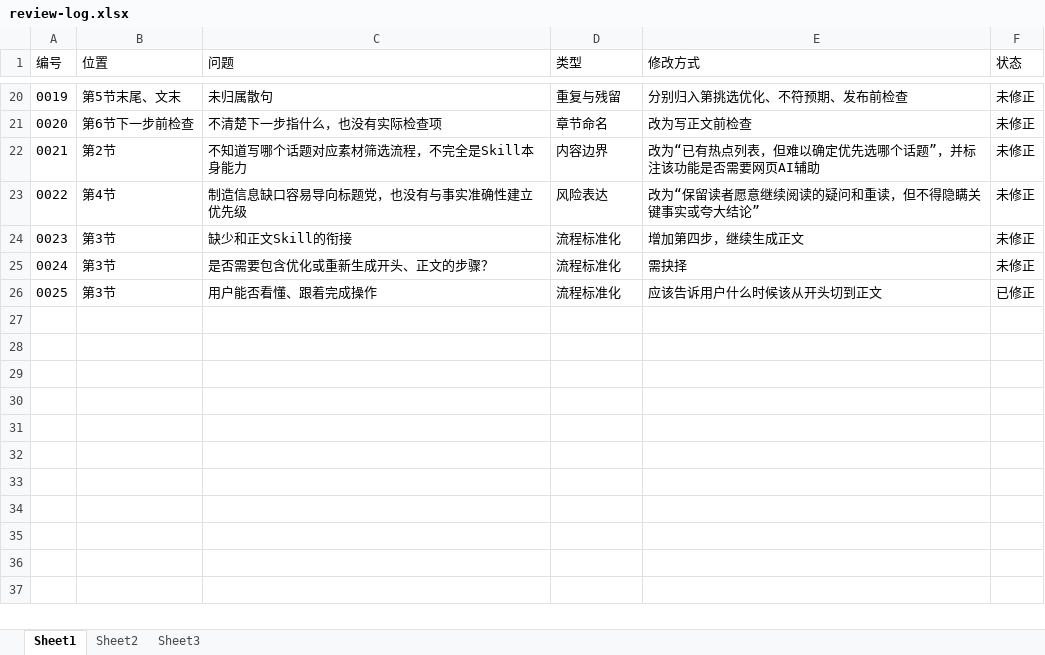
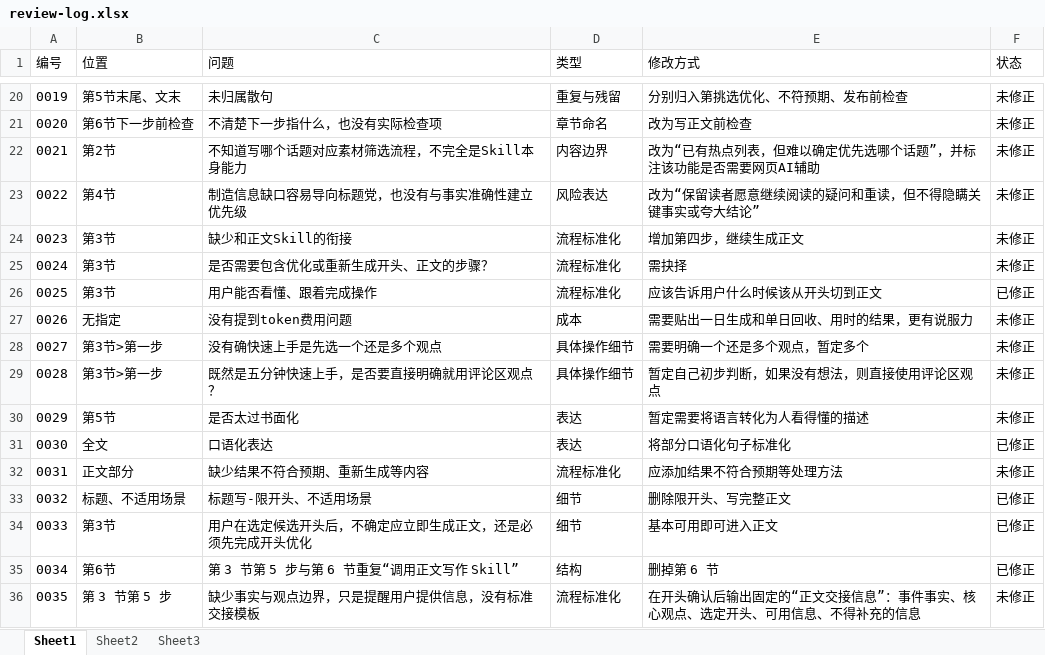
Before and after one commit to Simmort/skill-user-guide, an Excel workbook: review-log.xlsx, sheet Sheet1, drawn as a sheet; only a part is shown, gaps mark what is left out; values as stored, in another font and other column widths than the file's, no borders; the diff names each change by its address in the sheet, - before the commit and + after, or states it on an @@ line.

```diff
--- a/review-log.xlsx (sheet Sheet1)
+++ b/review-log.xlsx (sheet Sheet1)
+row 27: 0026 | 无指定 | 没有提到token费用问题 | 成本 | 需要贴出一日生成和单日回收、用时的结果，更有说服力 | 未修正
+row 28: 0027 | 第3节>第一步 | 没有确快速上手是先选一个还是多个观点 | 具体操作细节 | 需要明确一个还是多个观点，暂定多个 | 未修正
+row 29: 0028 | 第3节>第一步 | 既然是五分钟快速上手，是否要直接明确就用评论区观点？ | 具体操作细节 | 暂定自己初步判断，如果没有想法，则直接使用评论区观点 | 未修正
+row 30: 0029 | 第5节 | 是否太过书面化 | 表达 | 暂定需要将语言转化为人看得懂的描述 | 未修正
+row 31: 0030 | 全文 | 口语化表达 | 表达 | 将部分口语化句子标准化 | 已修正
+row 32: 0031 | 正文部分 | 缺少结果不符合预期、重新生成等内容 | 流程标准化 | 应添加结果不符合预期等处理方法 | 未修正
+row 33: 0032 | 标题、不适用场景 | 标题写-限开头、不适用场景 | 细节 | 删除限开头、写完整正文 | 已修正
+row 34: 0033 | 第3节 | 用户在选定候选开头后，不确定应立即生成正文，还是必须先完成开头优化 | 细节 | 基本可用即可进入正文 | 已修正
+row 35: 0034 | 第6节 | 第 3 节第 5 步与第 6 节重复“调用正文写作 Skill” | 结构 | 删掉第 6 节 | 已修正
+row 36: 0035 | 第 3 节第 5 步 | 缺少事实与观点边界，只是提醒用户提供信息，没有标准交接模板 | 流程标准化 | 在开头确认后输出固定的“正文交接信息”：事件事实、核心观点、选定开头、可用信息、不得补充的信息 | 未修正
```
Also changed, not shown: Skill问题记录.xlsx, 26 other files.
